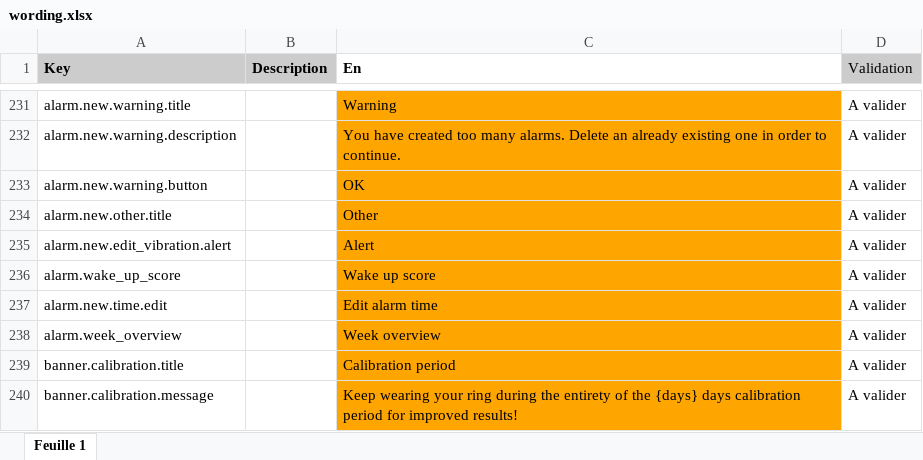
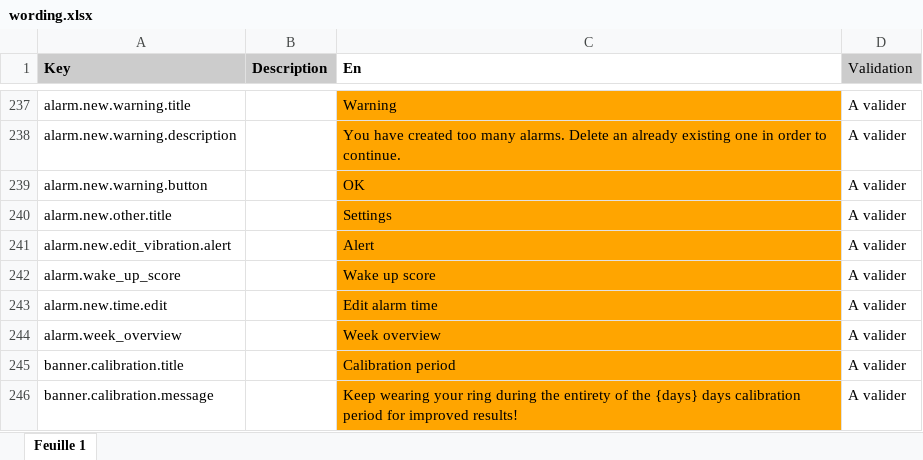
Before and after one commit to aichannode/circular-ring, an Excel workbook: wording.xlsx, sheet Feuille 1, drawn as a sheet; only a part is shown, gaps mark what is left out; values as stored, in another font and other column widths than the file's, no borders; charts and pictures not drawn; addresses are those after the commit; the diff covers the shown part only; the diff names each change by its address in the sheet, - before the commit and + after, or states it on an @@ line.

```diff
--- a/wording.xlsx (sheet Feuille 1)
+++ b/wording.xlsx (sheet Feuille 1)
-C240 (En): Other
+C240 (En): Settings
```
Also changed, not shown: 34 added rows, 1 removed row and 1 edited cell elsewhere in this sheet, 4 other files.
